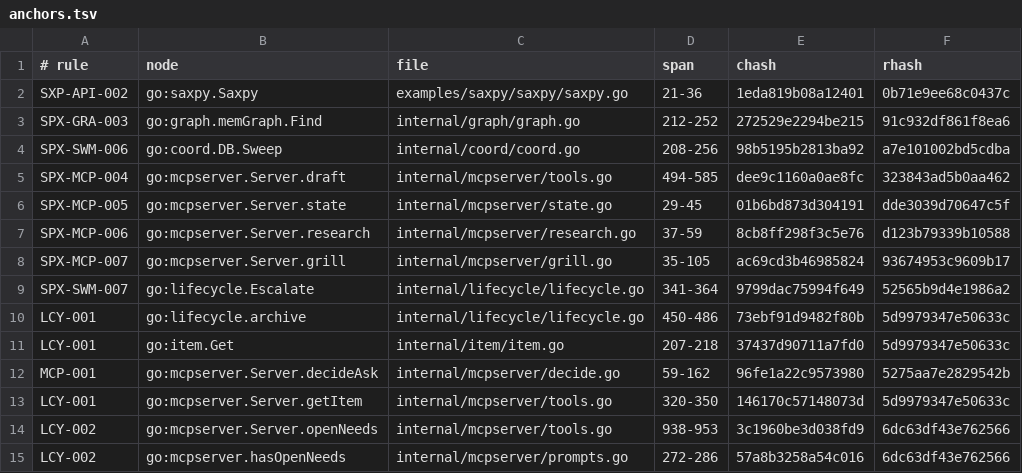
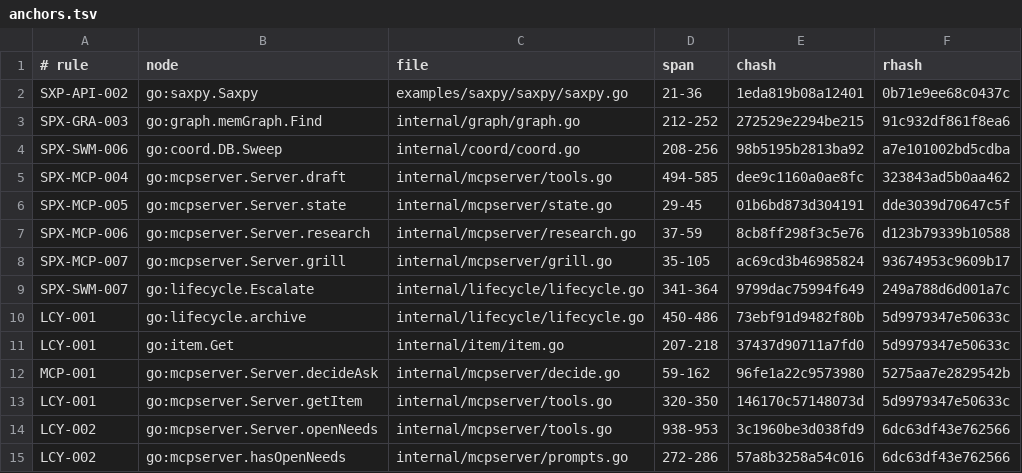
Before and after one commit to jxsl13/spectackle, a TSV file: .spectackle/anchors.tsv, drawn as a sheet; only a part is shown.

```diff
--- a/.spectackle/anchors.tsv
+++ b/.spectackle/anchors.tsv
@@ -8,3 +8,3 @@ SPX-MCP-006	go:mcpserver.Server.research	internal/mcpserver/research.go	37-59	8c
 SPX-MCP-007	go:mcpserver.Server.grill	internal/mcpserver/grill.go	35-105	ac69cd3b46985824	93674953c9609b17
-SPX-SWM-007	go:lifecycle.Escalate	internal/lifecycle/lifecycle.go	341-364	9799dac75994f649	52565b9d4e1986a2
+SPX-SWM-007	go:lifecycle.Escalate	internal/lifecycle/lifecycle.go	341-364	9799dac75994f649	249a788d6d001a7c
 LCY-001	go:lifecycle.archive	internal/lifecycle/lifecycle.go	450-486	73ebf91d9482f80b	5d9979347e50633c
```
Also changed, not shown: 3 other files.
